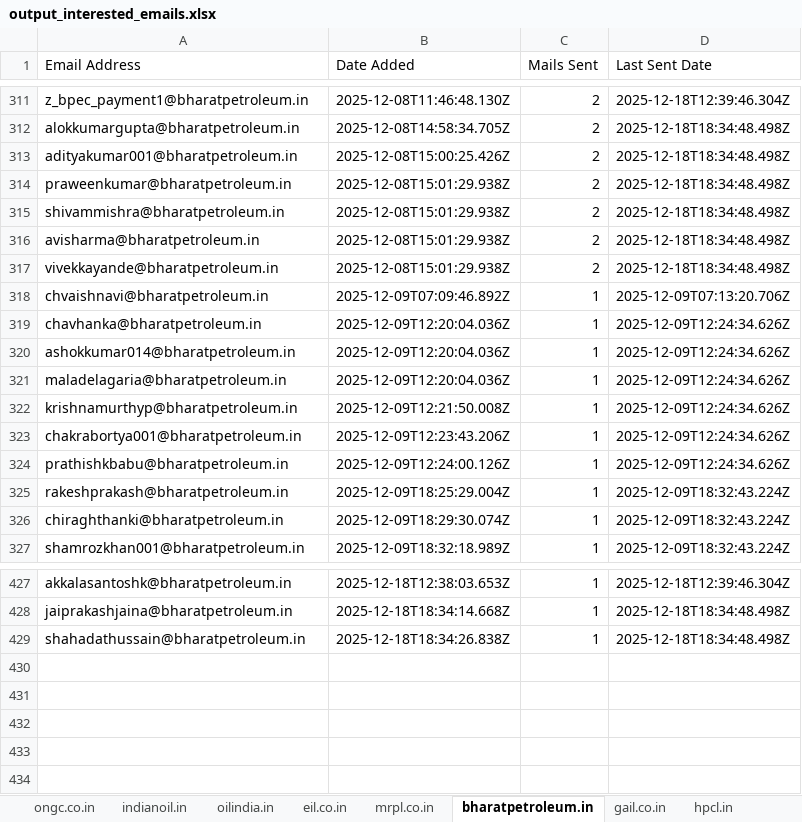
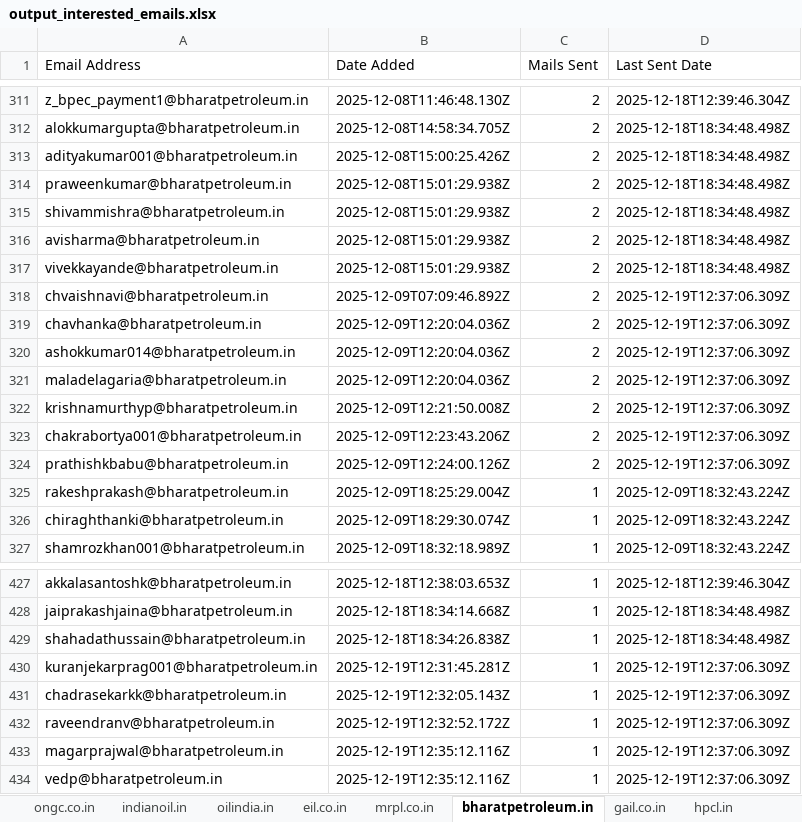
Before and after one commit to petrobot-admin/gem-scrapper, an Excel workbook: output_interested_emails.xlsx, sheet bharatpetroleum.in, drawn as a sheet; only a part is shown, gaps mark what is left out; values as stored, in another font and other column widths than the file's, no borders; the diff names each change by its address in the sheet, - before the commit and + after, or states it on an @@ line.

```diff
--- a/output_interested_emails.xlsx (sheet bharatpetroleum.in)
+++ b/output_interested_emails.xlsx (sheet bharatpetroleum.in)
-C318:C324 (Mails Sent): 1
+C318:C324 (Mails Sent): 2
-D318 (Last Sent Date): 2025-12-09T07:13:20.706Z
+D318 (Last Sent Date): 2025-12-19T12:37:06.309Z
-D319:D324 (Last Sent Date): 2025-12-09T12:24:34.626Z
+D319:D324 (Last Sent Date): 2025-12-19T12:37:06.309Z
+row 430: kuranjekarprag001@bharatpetroleum.in | 2025-12-19T12:31:45.281Z | 1 | 2025-12-19T12:37:06.309Z
+row 431: chadrasekarkk@bharatpetroleum.in | 2025-12-19T12:32:05.143Z | 1 | 2025-12-19T12:37:06.309Z
+row 432: raveendranv@bharatpetroleum.in | 2025-12-19T12:32:52.172Z | 1 | 2025-12-19T12:37:06.309Z
+row 433: magarprajwal@bharatpetroleum.in | 2025-12-19T12:35:12.116Z | 1 | 2025-12-19T12:37:06.309Z
+row 434: vedp@bharatpetroleum.in | 2025-12-19T12:35:12.116Z | 1 | 2025-12-19T12:37:06.309Z
```
Also changed, not shown: sheet indianoil.in, sheet hpcl.in, sheet gail.co.in, sheet mrpl.co.in, sheet ongc.co.in, sheet cpcl.co.in, 1 more sheet, 2 other files.
